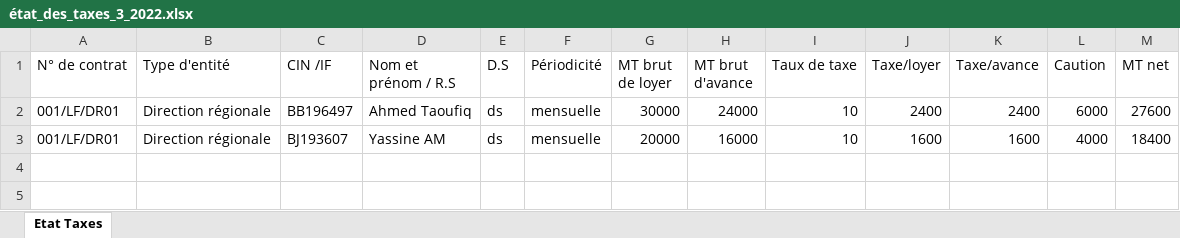
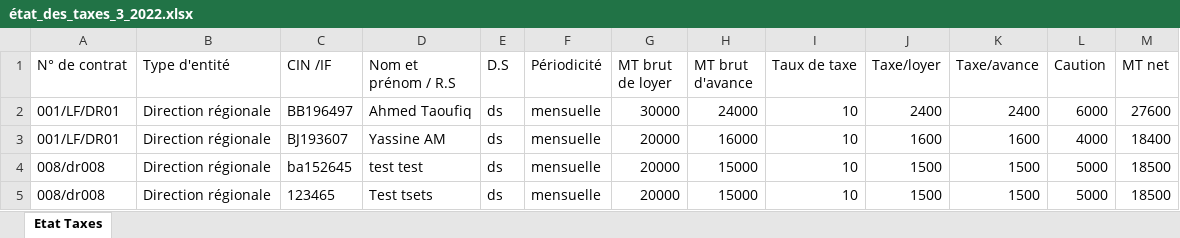
Before and after one commit to anasmasti/loyer-back, an Excel workbook: download/generated situation/état_des_taxes_xlsx/état_des_taxes_3_2022.xlsx, sheet Etat Taxes, drawn as a sheet; values as stored, in another font and other column widths than the file's, no borders; the diff names each change by its address in the sheet, - before the commit and + after, or states it on an @@ line.

```diff
--- a/download/generated situation/état_des_taxes_xlsx/état_des_taxes_3_2022.xlsx (sheet Etat Taxes)
+++ b/download/generated situation/état_des_taxes_xlsx/état_des_taxes_3_2022.xlsx (sheet Etat Taxes)
+row 4: 008/dr008 | Direction régionale | ba152645 | test test | ds | mensuelle | 20000 | 15000 | 10 | 1500 | 1500 | 5000 | 18500
+row 5: 008/dr008 | Direction régionale | 123465 | Test tsets | ds | mensuelle | 20000 | 15000 | 10 | 1500 | 1500 | 5000 | 18500
```
Also changed, not shown: download/generated situation/état_des_taxes_xlsx/état_des_taxes_4_2022.xlsx, download/generated situation/état_des_virements_xlsx/état_des_virements_3_2022.xlsx, 3 other files.
